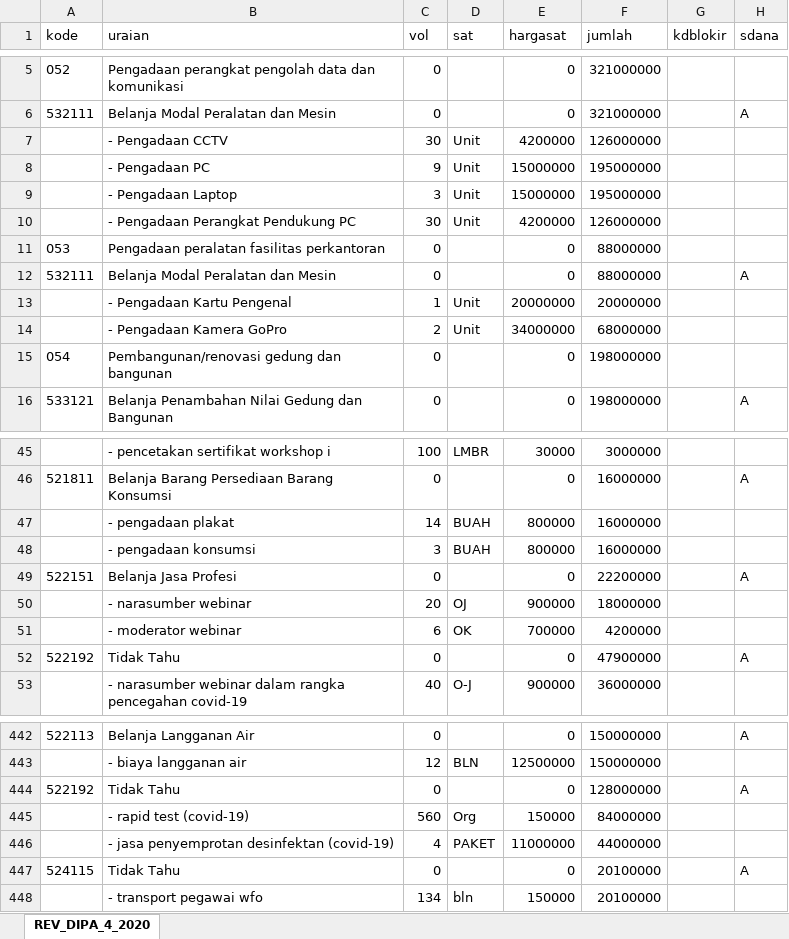
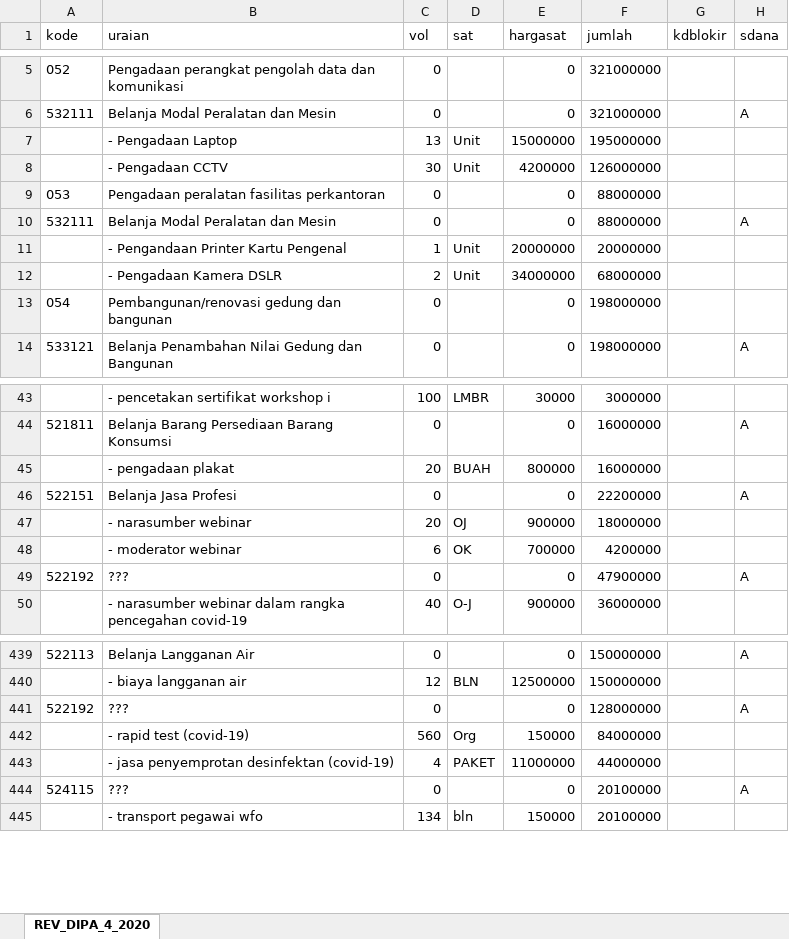
Before and after one commit to RizzeAustin/Simamov, an Excel workbook: uploaded/pok/REV_DIPA_4_2020-master.xlsx, sheet REV_DIPA_4_2020, drawn as a sheet; only a part is shown, gaps mark what is left out; values as stored, in another font and other column widths than the file's, no borders; charts and pictures not drawn; removed rows and columns are numbered as before the commit, all else as after; the diff covers the shown part only; the diff names each change by its address in the sheet, - before the commit and + after, or states it on an @@ line.

```diff
--- a/uploaded/pok/REV_DIPA_4_2020-master.xlsx (sheet REV_DIPA_4_2020)
+++ b/uploaded/pok/REV_DIPA_4_2020-master.xlsx (sheet REV_DIPA_4_2020)
+row 7:  | - Pengadaan Laptop | 13 | Unit | 15000000 | 195000000
-row 8:  | - Pengadaan PC | 9 | Unit | 15000000 | 195000000
-row 9:  | - Pengadaan Laptop | 3 | Unit | 15000000 | 195000000
-row 10:  | - Pengadaan Perangkat Pendukung PC | 30 | Unit | 4200000 | 126000000
-B11 (uraian): - Pengadaan Kartu Pengenal
+B11 (uraian): - Pengandaan Printer Kartu Pengenal
-B12 (uraian): - Pengadaan Kamera GoPro
+B12 (uraian): - Pengadaan Kamera DSLR
-C45 (vol): 14
+C45 (vol): 20
-row 48:  | - pengadaan konsumsi | 3 | BUAH | 800000 | 16000000
-B49 (uraian): Tidak Tahu
+B49 (uraian): ???
-B441 (uraian): Tidak Tahu
+B441 (uraian): ???
-B444 (uraian): Tidak Tahu
+B444 (uraian): ???
```
Also changed, not shown: 9 edited cells elsewhere in this sheet, charts or pictures, 1 other file.
